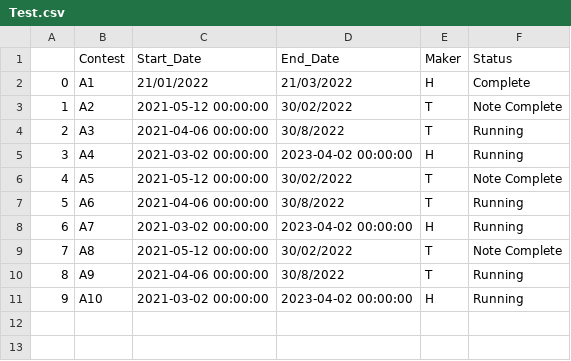
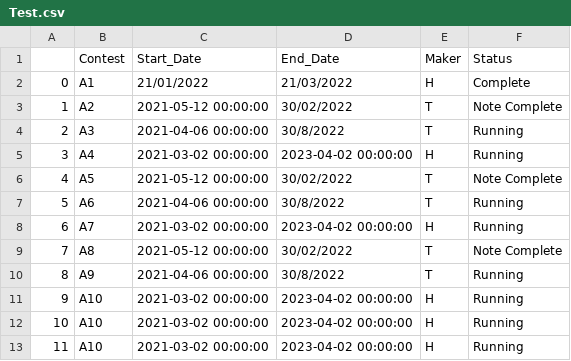
Before and after one commit to hoanghce/Contest, a CSV file: Test.csv, drawn as a sheet.

```diff
--- a/Test.csv
+++ b/Test.csv
@@ -11 +11,3 @@
 9,A10,2021-03-02 00:00:00,2023-04-02 00:00:00,H,Running
+10,A10,2021-03-02 00:00:00,2023-04-02 00:00:00,H,Running
+11,A10,2021-03-02 00:00:00,2023-04-02 00:00:00,H,Running
```
Also changed, not shown: 1 other file.
